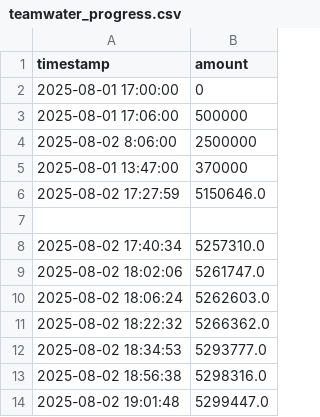
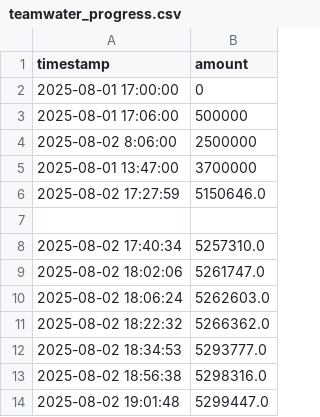
Before and after one commit to rross101/waterworm, a CSV file: teamwater_progress.csv, drawn as a sheet.

Commit message:
Update teamwater_progress.csv history

```diff
--- a/teamwater_progress.csv
+++ b/teamwater_progress.csv
@@ -4,3 +4,3 @@ timestamp,amount
 2025-08-02 8:06:00,2500000
-2025-08-01 13:47:00,370000
+2025-08-01 13:47:00,3700000
 2025-08-02 17:27:59,5150646.0
```
